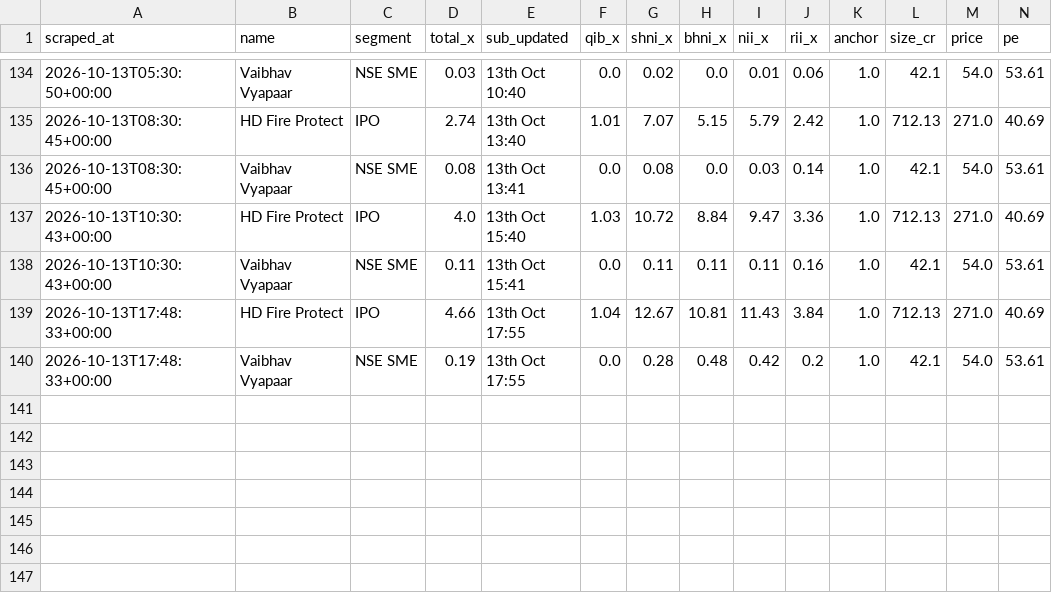
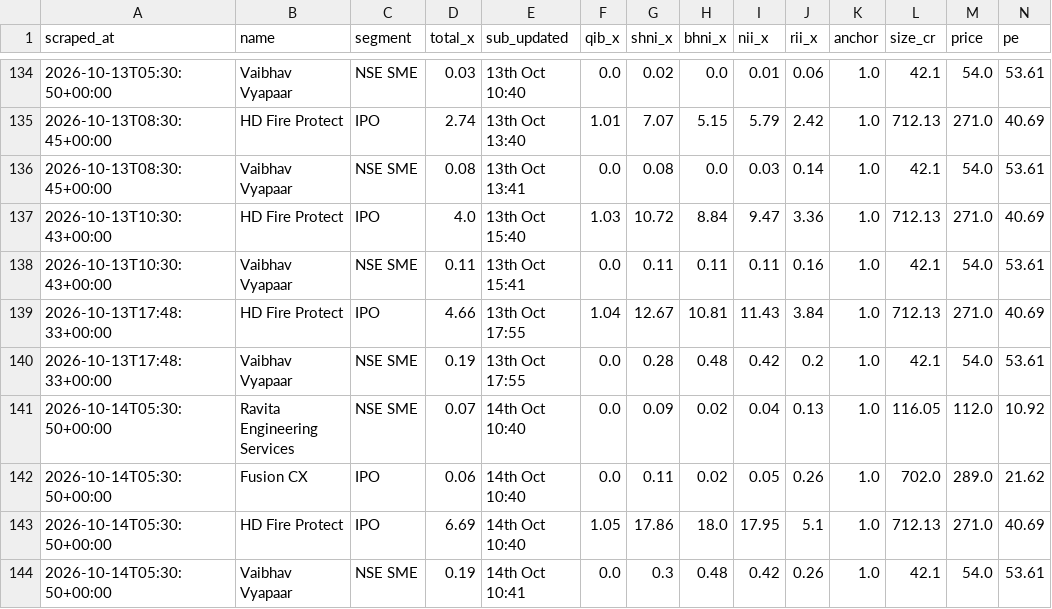
Before and after one commit to NipunRaj96/ipo-agent, a CSV file: data/sub_log.csv, drawn as a sheet; only a part is shown, gaps mark what is left out; rows hold the shown columns only; the diff names each change by its address in the sheet, - before the commit and + after, or states it on an @@ line.

```diff
--- a/data/sub_log.csv
+++ b/data/sub_log.csv
+row 141: 2026-10-14T05:30:50+00:00 | Ravita Engineering Services | NSE SME | 0.07 | 14th Oct 10:40 | 0.0 | 0.09 | 0.02 | 0.04 | 0.13 | 1.0 | 116.05 | 112.0 | 10.92
+row 142: 2026-10-14T05:30:50+00:00 | Fusion CX | IPO | 0.06 | 14th Oct 10:40 | 0.0 | 0.11 | 0.02 | 0.05 | 0.26 | 1.0 | 702.0 | 289.0 | 21.62
+row 143: 2026-10-14T05:30:50+00:00 | HD Fire Protect | IPO | 6.69 | 14th Oct 10:40 | 1.05 | 17.86 | 18.0 | 17.95 | 5.1 | 1.0 | 712.13 | 271.0 | 40.69
+row 144: 2026-10-14T05:30:50+00:00 | Vaibhav Vyapaar | NSE SME | 0.19 | 14th Oct 10:41 | 0.0 | 0.3 | 0.48 | 0.42 | 0.26 | 1.0 | 42.1 | 54.0 | 53.61
```
Also changed, not shown: data/gmp_log.csv.
